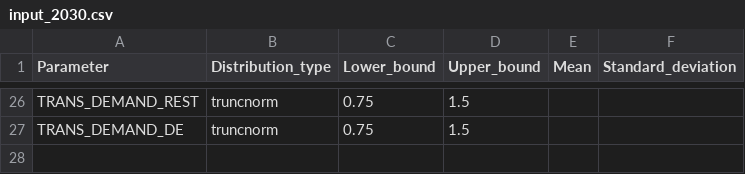
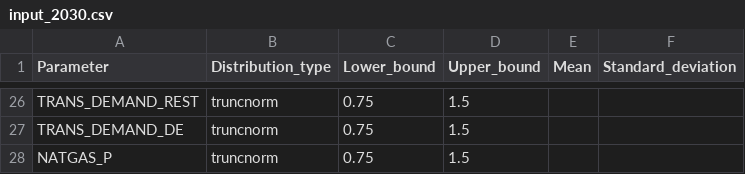
Before and after one commit to Balmorel-GSA-Club/GSA_parameters, a CSV file: input_2030.csv, drawn as a sheet; only a part is shown, gaps mark what is left out; the diff names each change by its address in the sheet, - before the commit and + after, or states it on an @@ line.

Commit message:
natgas added param gsa

```diff
--- a/input_2030.csv
+++ b/input_2030.csv
+row 28: NATGAS_P | truncnorm | 0.75 | 1.5
```
Also changed, not shown: input_2050.csv.
